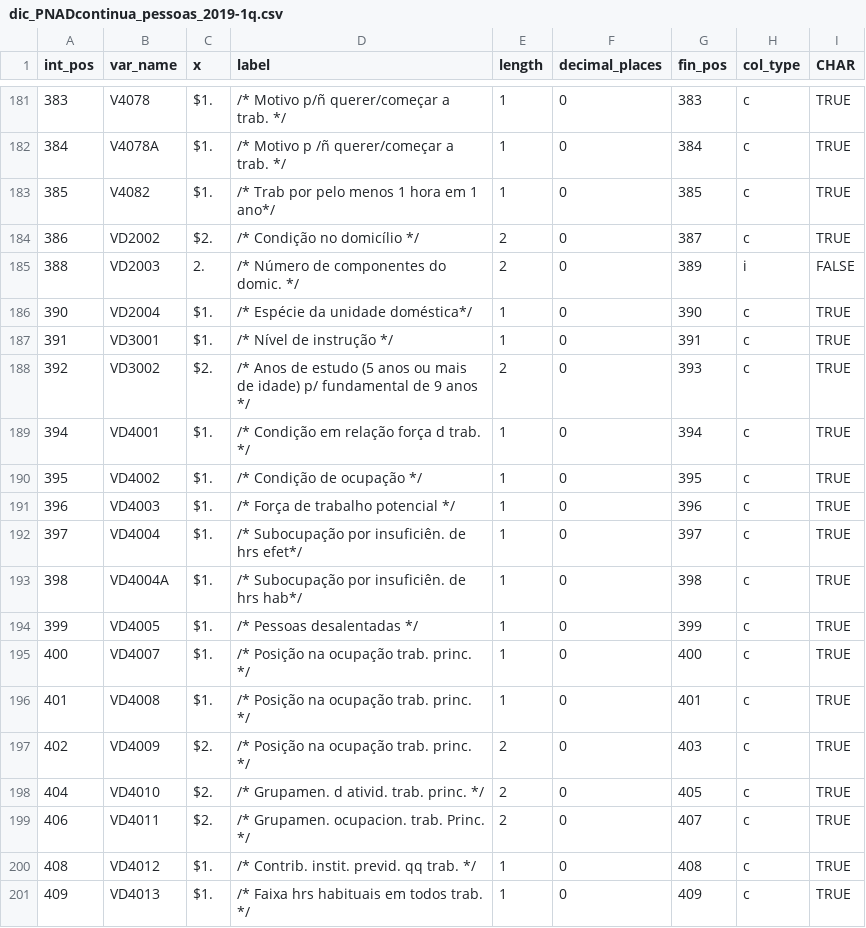
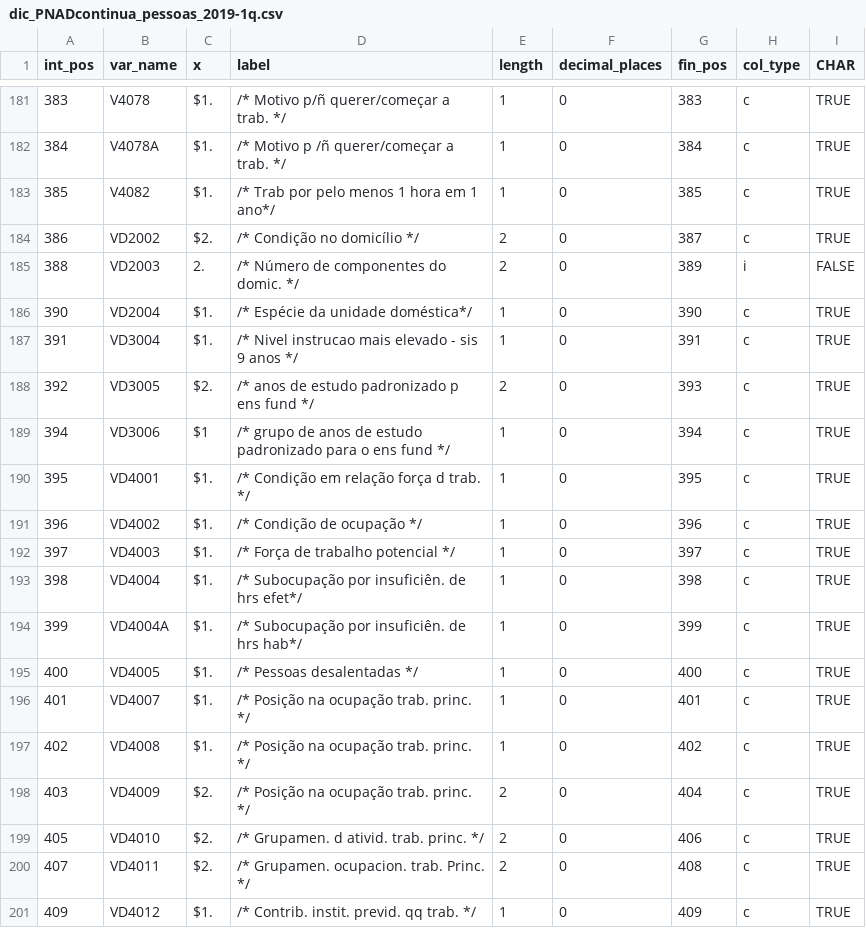
Before and after one commit to lnribeiro/microdadosBrasil, a CSV file: inst/extdata/dics/dic_PNADcontinua_pessoas_2019-1q.csv, drawn as a sheet; only a part is shown, gaps mark what is left out; the diff covers the shown part only.

```diff
--- a/inst/extdata/dics/dic_PNADcontinua_pessoas_2019-1q.csv
+++ b/inst/extdata/dics/dic_PNADcontinua_pessoas_2019-1q.csv
@@ -187,15 +187,15 @@ int_pos;var_name;x;label;length;decimal_places;fin_pos;col_type;CHAR
-391;VD3001;$1.;/* Nível de instrução */           ;1;0;391;c;TRUE
-392;VD3002;$2.;/* Anos de estudo (5 anos ou mais de idade) p/ fundamental de 9 anos */;2;0;393;c;TRUE
-394;VD4001;$1.;/* Condição em relação força d trab. */        ;1;0;394;c;TRUE
-395;VD4002;$1.;/* Condição de ocupação */           ;1;0;395;c;TRUE
-396;VD4003;$1.;/* Força de trabalho potencial */          ;1;0;396;c;TRUE
-397;VD4004;$1.;/* Subocupação por insuficiên. de hrs efet*/         ;1;0;397;c;TRUE
-398;VD4004A;$1.;/* Subocupação por insuficiên. de hrs hab*/         ;1;0;398;c;TRUE
-399;VD4005;$1.;/* Pessoas desalentadas */            ;1;0;399;c;TRUE
-400;VD4007;$1.;/* Posição na ocupação trab. princ. */         ;1;0;400;c;TRUE
-401;VD4008;$1.;/* Posição na ocupação trab. princ. */         ;1;0;401;c;TRUE
-402;VD4009;$2.;/* Posição na ocupação trab. princ. */         ;2;0;403;c;TRUE
-404;VD4010;$2.;/* Grupamen. d ativid. trab. princ. */         ;2;0;405;c;TRUE
-406;VD4011;$2.;/* Grupamen. ocupacion. trab. Princ. */          ;2;0;407;c;TRUE
-408;VD4012;$1.;/* Contrib. instit. previd. qq trab. */         ;1;0;408;c;TRUE
-409;VD4013;$1.;/* Faixa hrs habituais em todos trab. */        ;1;0;409;c;TRUE
+"391";"VD3004";"$1.";"/* Nivel instrucao mais elevado - sis 9 anos */";"1";"0";"391";"c";"TRUE"
+"392";"VD3005";"$2.";"/* anos de estudo padronizado p ens fund */";"2";"0";"393";"c";"TRUE"
+"394";"VD3006";"$1";"/* grupo de anos de estudo padronizado para o ens fund */";"1";"0";"394";"c";"TRUE"
+"395";"VD4001";"$1.";"/* Condição em relação força d trab. */        ";"1";"0";"395";"c";"TRUE"
+"396";"VD4002";"$1.";"/* Condição de ocupação */           ";"1";"0";"396";"c";"TRUE"
+"397";"VD4003";"$1.";"/* Força de trabalho potencial */          ";"1";"0";"397";"c";"TRUE"
+"398";"VD4004";"$1.";"/* Subocupação por insuficiên. de hrs efet*/         ";"1";"0";"398";"c";"TRUE"
+"399";"VD4004A";"$1.";"/* Subocupação por insuficiên. de hrs hab*/         ";"1";"0";"399";"c";"TRUE"
+"400";"VD4005";"$1.";"/* Pessoas desalentadas */            ";"1";"0";"400";"c";"TRUE"
+"401";"VD4007";"$1.";"/* Posição na ocupação trab. princ. */         ";"1";"0";"401";"c";"TRUE"
+"402";"VD4008";"$1.";"/* Posição na ocupação trab. princ. */         ";"1";"0";"402";"c";"TRUE"
+"403";"VD4009";"$2.";"/* Posição na ocupação trab. princ. */         ";"2";"0";"404";"c";"TRUE"
+"405";"VD4010";"$2.";"/* Grupamen. d ativid. trab. princ. */         ";"2";"0";"406";"c";"TRUE"
+"407";"VD4011";"$2.";"/* Grupamen. ocupacion. trab. Princ. */          ";"2";"0";"408";"c";"TRUE"
+"409";"VD4012";"$1.";"/* Contrib. instit. previd. qq trab. */         ";"1";"0";"409";"c";"TRUE"
```
Also changed, not shown: 3 added rows, 2 removed rows and 32 edited cells elsewhere in this file, inst/extdata/PnadContinua_files_metadata_harmonization.csv, 17 other files.
